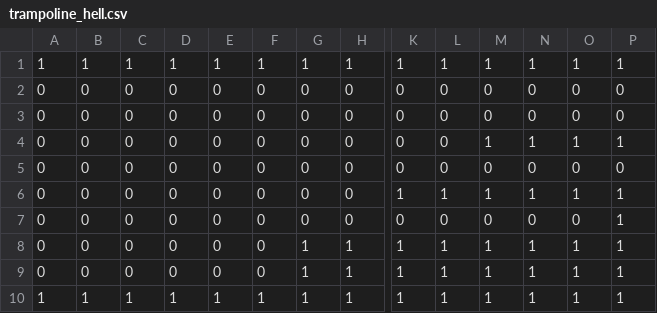
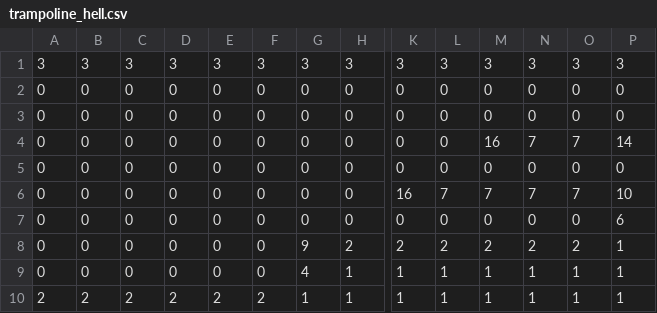
Before and after one commit to torte478/gameJams, a CSV file: gmtk-2025/assets/trampoline_hell.csv, drawn as a sheet; only a part is shown, gaps mark what is left out; removed rows and columns are numbered as before the commit, all else as after; rows hold the shown columns only; the diff covers the shown part only; the diff names each change by its address in the sheet, - before the commit and + after, or states it on an @@ line.

```diff
--- a/gmtk-2025/assets/trampoline_hell.csv
+++ b/gmtk-2025/assets/trampoline_hell.csv
-row 1: 1 | 1 | 1 | 1 | 1 | 1 | 1 | 1 | 1 | 1 | 1 | 1 | 1 | 1
+row 1: 3 | 3 | 3 | 3 | 3 | 3 | 3 | 3 | 3 | 3 | 3 | 3 | 3 | 3
-M4: 1
+M4: 16
-N4: 1
+N4: 7
-O4: 1
+O4: 7
-P4: 1
+P4: 14
-K6: 1
+K6: 16
-L6: 1
+L6: 7
-M6: 1
+M6: 7
-N6: 1
+N6: 7
-O6: 1
+O6: 7
-P6: 1
+P6: 10
-P7: 1
+P7: 6
-G8: 1
+G8: 9
-H8: 1
+H8: 2
-K8: 1
+K8: 2
-L8: 1
+L8: 2
-M8: 1
+M8: 2
-N8: 1
+N8: 2
-O8: 1
+O8: 2
-G9: 1
+G9: 4
-A10: 1
+A10: 2
-B10: 1
+B10: 2
-C10: 1
+C10: 2
-D10: 1
+D10: 2
-E10: 1
+E10: 2
-F10: 1
+F10: 2
```
Also changed, not shown: 6 edited cells elsewhere in this file, gmtk-2025/assets/cool_16.csv, gmtk-2025/assets/cool_bit.csv, 14 other files.
